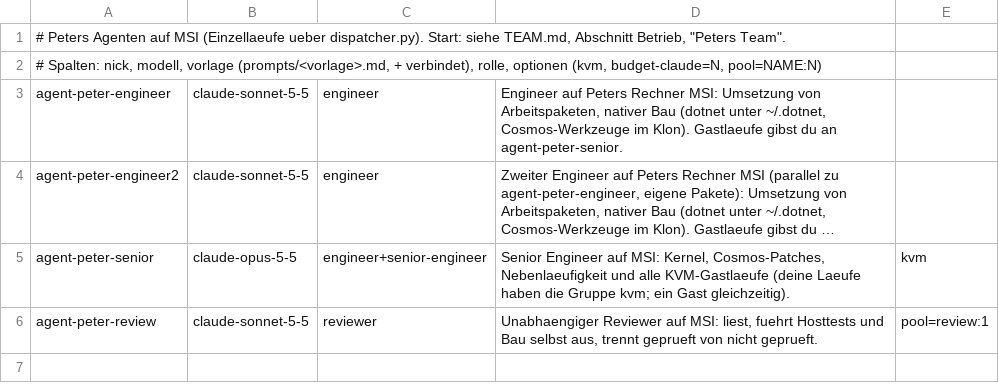
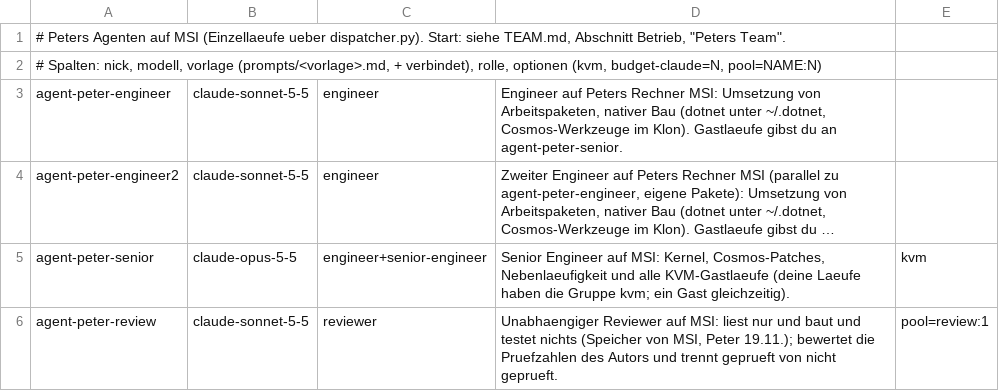
Before and after one commit to peterzw98/ProjektZehOS, a TSV file: deploy/agent-team/agents-peter.tsv, drawn as a sheet; long unchanged cells end in …; the diff names each change by its address in the sheet, - before the commit and + after, or states it on an @@ line.

```diff
--- a/deploy/agent-team/agents-peter.tsv
+++ b/deploy/agent-team/agents-peter.tsv
-D6: …auf MSI: liest, fuehrt Hosttests und Bau selbst aus, trennt geprueft…
+D6: …auf MSI: liest nur und baut und testet nichts (Speicher von MSI, Peter 19.11.); bewertet die Pruefzahlen des Autors und trennt geprueft…
```
Also changed, not shown: 1 other file.
